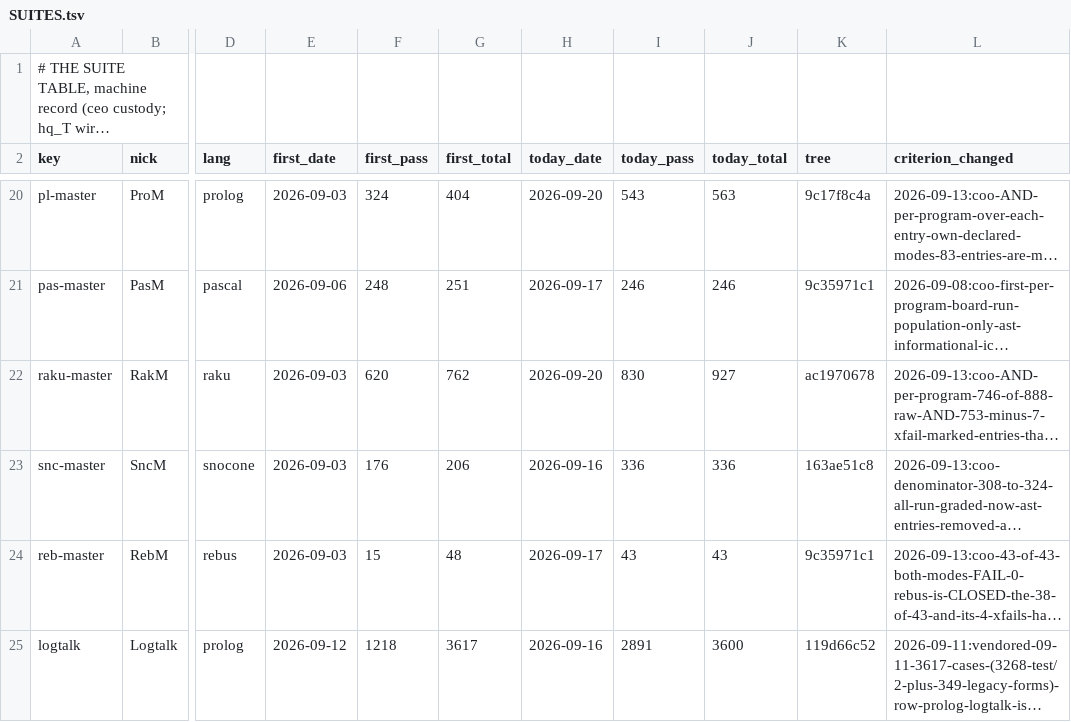
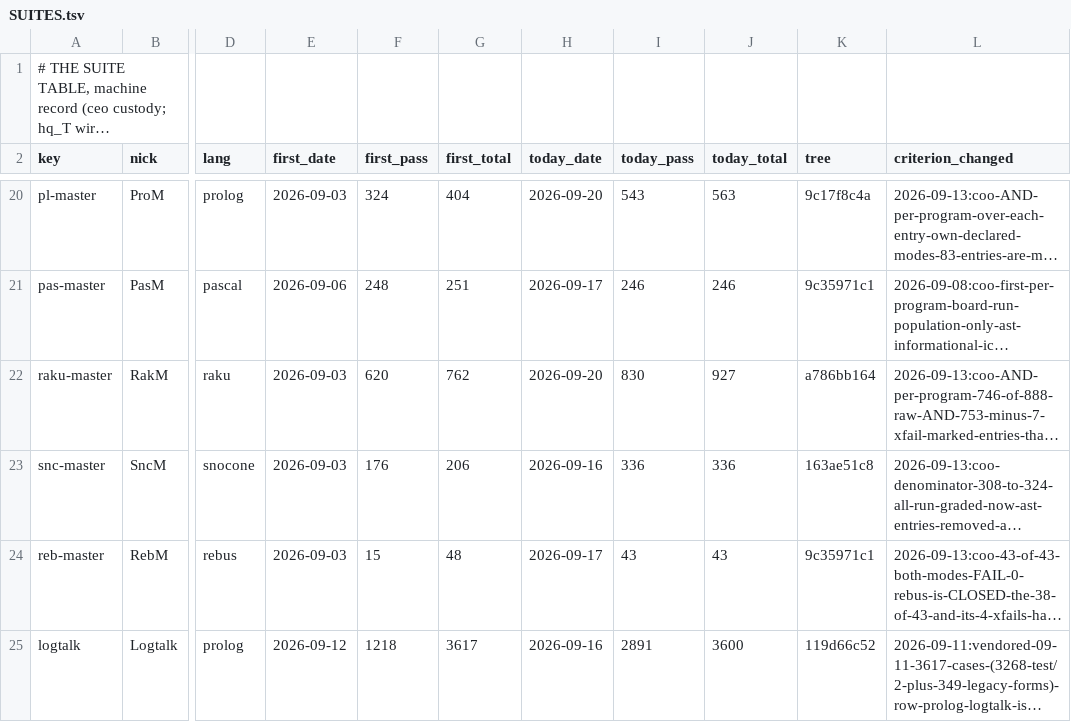
Before and after one commit to snobol4ever/.github, a TSV file: SUITES.tsv, drawn as a sheet; only a part is shown, gaps mark what is left out; long unchanged cells end in …; the diff names each change by its address in the sheet, - before the commit and + after, or states it on an @@ line.

Commit message:
SCORE: raku board + floor rows rewritten by the runners that measured them, on SCRIP a786bb164 (CEO-986 phase 0)
FACT RULE (Lon 2026-09-03): any run of any suite rewrites that suite's row in the same sitting.  Both raku rows
come from runners on the CLEAN pushed tree, not from a dirty scouting run -- the earlier head-side master run was
correctly REFUSED a row for being dirty, which forced the right order.

  · raku/board  -- test_raku_ir_full_suite.sh, 927 entries, both modes, all_pass=830 all_n=927, arena 512 MB.
  · raku/floor  -- test_smoke_raku.sh, m3 10/10 m4 10/10, rewritten by the runner itself.
  · SUITES.tsv raku-master -> 830/927 and the verbatim board line archived to board-lines/2026-09-20-hq_raku.tsv.

⭐ THE coo's UNSEEN ARM FIRED IN ANGER AND IT AGREED, which is the one thing neither of us had watched happen: with
raku progress rows present on the tree being stamped, util_score_row.py printed "progress DB: raku-master on
a786bb164 reads 830 PASS -- agrees with --suite-pass 830".  The DB-count check does not merely refuse; it
CONFIRMS, and it names the tree it confirmed against.  Their read-by-name cure worked on the same call: the board
line carries no N/M, so all_pass and all_n were read BY NAME and restated as 830/927, never derived from
pass/(pass+fail).

⛔ AND I MET THE PROSE GUARD THEY WARNED ME I MIGHT: grid M was NOT updated, because that cell carries 6 sentences
no runner models, so this measurement sits in the display only and the grid cell is stale BY PROVENANCE.  It is not
stale by VALUE -- 830/927 is exactly what the cell already states -- so I have left the human commentary standing
rather than flattening six explanatory sentences to restate a number that did not move.  A hand-edit here would
have cost the cell's reasons to gain nothing.

```diff
--- a/SUITES.tsv
+++ b/SUITES.tsv
-K22 (tree): ac1970678
+K22 (tree): a786bb164
```
Also changed, not shown: board-lines/2026-09-20-hq_raku.tsv, 1 other file.
